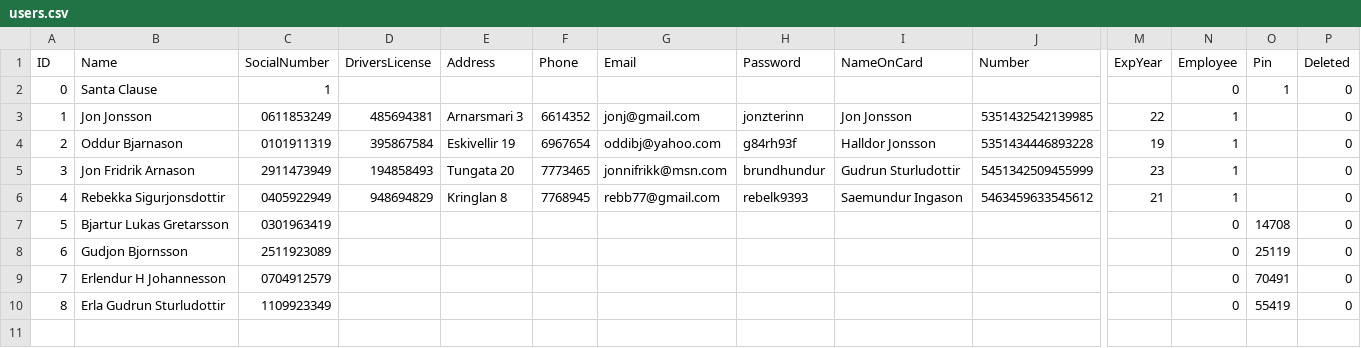
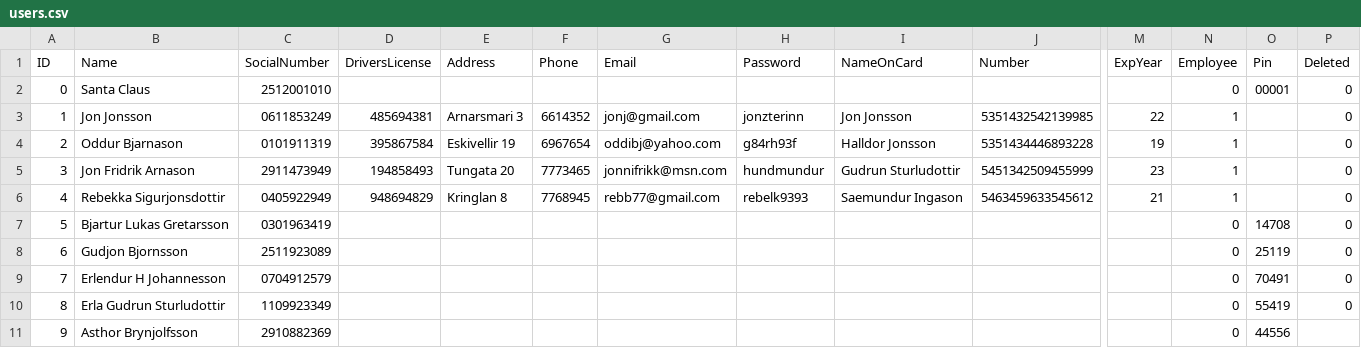
Before and after one commit to Verklegt1H48/verklegt1, a CSV file: data/users.csv, drawn as a sheet; only a part is shown, gaps mark what is left out; rows hold the shown columns only; the diff names each change by its address in the sheet, - before the commit and + after, or states it on an @@ line.

Commit message:
Nuna geta notendur a ollum aldri skodad users.csv

```diff
--- a/data/users.csv
+++ b/data/users.csv
-B2 (Name): Santa Clause
+B2 (Name): Santa Claus
-C2 (SocialNumber): 1
+C2 (SocialNumber): 2512001010
-O2 (Pin): 1
+O2 (Pin): 00001
-H5 (Password): brundhundur
+H5 (Password): hundmundur
+row 11: 9 | Asthor Brynjolfsson | 2910882369 |  |  |  |  |  |  |  |  | 0 | 44556
```
